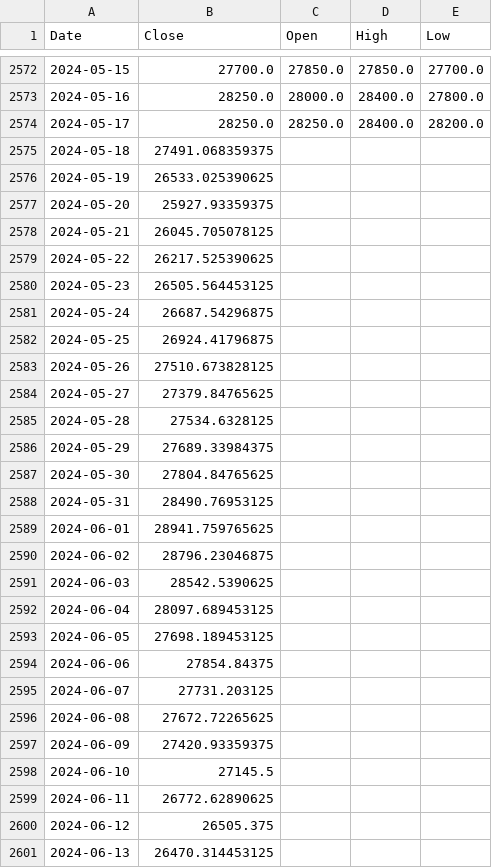
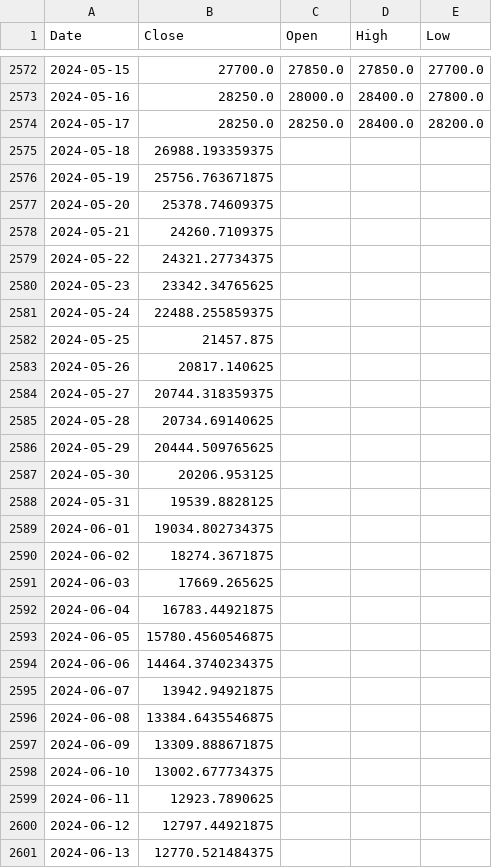
Before and after one commit to TTrungU/RLServer, a CSV file: LSTMCSV/ACBpredictions.csv, drawn as a sheet; only a part is shown, gaps mark what is left out; the diff covers the shown part only.

Commit message:
update

```diff
--- a/LSTMCSV/ACBpredictions.csv
+++ b/LSTMCSV/ACBpredictions.csv
@@ -2574,28 +2574,28 @@ Date,Close,Open,High,Low
 2024-05-17,28250.0,28250.0,28400.0,28200.0
-2024-05-18,27491.068359375,,,
-2024-05-19,26533.025390625,,,
-2024-05-20,25927.93359375,,,
-2024-05-21,26045.705078125,,,
-2024-05-22,26217.525390625,,,
-2024-05-23,26505.564453125,,,
-2024-05-24,26687.54296875,,,
-2024-05-25,26924.41796875,,,
-2024-05-26,27510.673828125,,,
-2024-05-27,27379.84765625,,,
-2024-05-28,27534.6328125,,,
-2024-05-29,27689.33984375,,,
-2024-05-30,27804.84765625,,,
-2024-05-31,28490.76953125,,,
-2024-06-01,28941.759765625,,,
-2024-06-02,28796.23046875,,,
-2024-06-03,28542.5390625,,,
-2024-06-04,28097.689453125,,,
-2024-06-05,27698.189453125,,,
-2024-06-06,27854.84375,,,
-2024-06-07,27731.203125,,,
-2024-06-08,27672.72265625,,,
-2024-06-09,27420.93359375,,,
-2024-06-10,27145.5,,,
-2024-06-11,26772.62890625,,,
-2024-06-12,26505.375,,,
-2024-06-13,26470.314453125,,,
+2024-05-18,26988.193359375,,,
+2024-05-19,25756.763671875,,,
+2024-05-20,25378.74609375,,,
+2024-05-21,24260.7109375,,,
+2024-05-22,24321.27734375,,,
+2024-05-23,23342.34765625,,,
+2024-05-24,22488.255859375,,,
+2024-05-25,21457.875,,,
+2024-05-26,20817.140625,,,
+2024-05-27,20744.318359375,,,
+2024-05-28,20734.69140625,,,
+2024-05-29,20444.509765625,,,
+2024-05-30,20206.953125,,,
+2024-05-31,19539.8828125,,,
+2024-06-01,19034.802734375,,,
+2024-06-02,18274.3671875,,,
+2024-06-03,17669.265625,,,
+2024-06-04,16783.44921875,,,
+2024-06-05,15780.4560546875,,,
+2024-06-06,14464.3740234375,,,
+2024-06-07,13942.94921875,,,
+2024-06-08,13384.6435546875,,,
+2024-06-09,13309.888671875,,,
+2024-06-10,13002.677734375,,,
+2024-06-11,12923.7890625,,,
+2024-06-12,12797.44921875,,,
+2024-06-13,12770.521484375,,,
```
Also changed, not shown: 2 edited cells elsewhere in this file.
